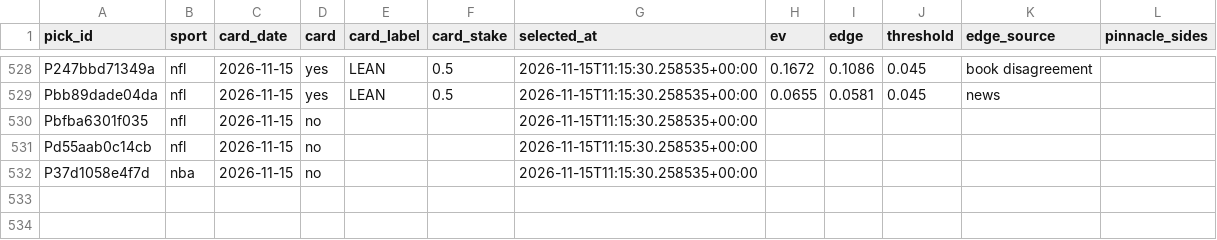
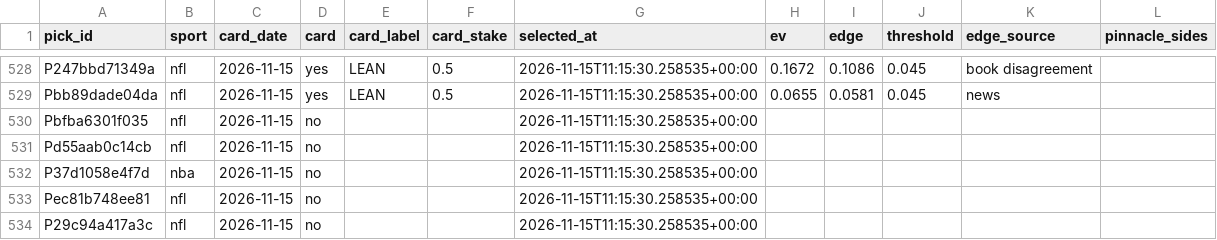
Before and after one commit to PirateKingInc/test-m11, a CSV file: ledger/card.csv, drawn as a sheet; only a part is shown, gaps mark what is left out.

```diff
--- a/ledger/card.csv
+++ b/ledger/card.csv
@@ -532 +532,3 @@ Pd55aab0c14cb,nfl,2026-11-15,no,,,2026-11-15T11:15:30.258535+00:00,,,,,
 P37d1058e4f7d,nba,2026-11-15,no,,,2026-11-15T11:15:30.258535+00:00,,,,,
+Pec81b748ee81,nfl,2026-11-15,no,,,2026-11-15T11:15:30.258535+00:00,,,,,
+P29c94a417a3c,nfl,2026-11-15,no,,,2026-11-15T11:15:30.258535+00:00,,,,,
```
Also changed, not shown: ledger/annotations.csv, ledger/labels.csv, 3 other files.
